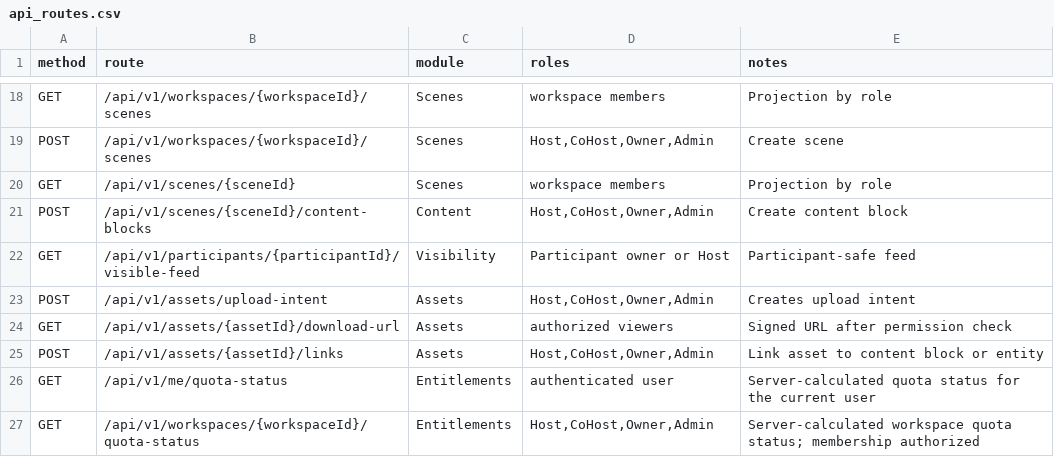
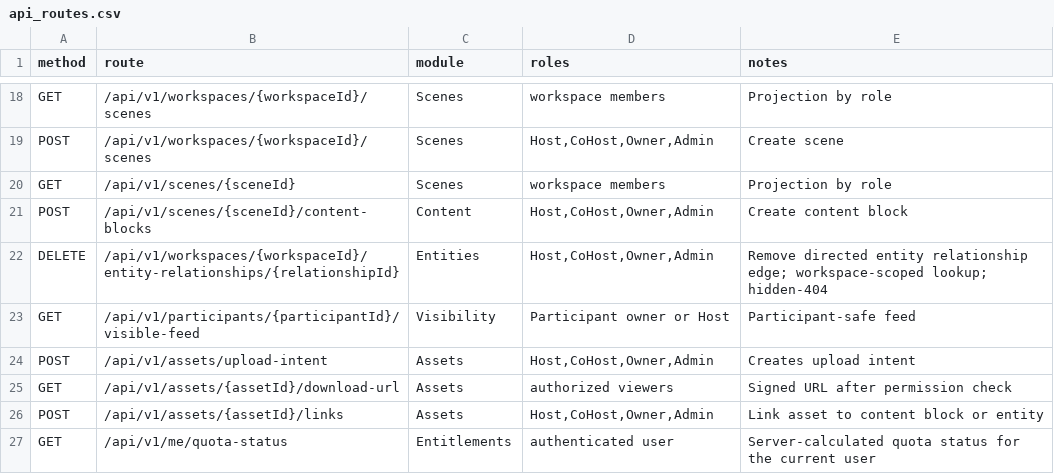
Before and after one commit to Live-Experience-Application/livecore-platform, a CSV file: csv/api_routes.csv, drawn as a sheet; only a part is shown, gaps mark what is left out; the shorter side is filled out with more unchanged rows; the diff names each change by its address in the sheet, - before the commit and + after, or states it on an @@ line.

Commit message:
CORE-LIFE-002: implement entity relationship removal
Add DELETE /api/v1/workspaces/{workspaceId}/entity-relationships/{relationshipId}
so a host can remove a directed entity relationship edge. Until now an edge could
be added but never removed (the graph only grew); this adds the inverse.

The parent workspace is resolved first (the route pins {workspaceId}; the tenant
comes from a required ?organizationSlug=), the caller is authorized by their role
in that workspace (Owner/Admin/Host/CoHost, the host-capable content roles), and
the edge is then loaded through the tenant- and workspace-scoped FindByIdAsync. The
endpoint foreign keys do not DB-enforce same-workspace, so the workspace-scoped
lookup is what isolates the edge: one in another workspace or tenant is never
reachable to remove even when its id is known. On success the addressed edge is
hard-deleted (204 No Content) and only that one row is removed, leaving both
endpoint entities intact.

Every step is fail-closed and hidden as 404 for a caller who cannot see the tenant,
is not a member of the workspace, or names an edge in another workspace/tenant; a
non-existent edge is a safe 404; a known member who lacks the role is 403. Faithful
to the add-edge precedent, removal emits no event and writes no audit record, and
the schema is unchanged so no migration is needed.

Extend IEntityRelationshipRepository with RemoveAsync. Update the route CSV and
README.

```diff
--- a/csv/api_routes.csv
+++ b/csv/api_routes.csv
+row 22: DELETE | /api/v1/workspaces/{workspaceId}/entity-relationships/{relationshipId} | Entities | Host,CoHost,Owner,Admin | Remove directed entity relationship edge; workspace-scoped lookup; hidden-404
```
Also changed, not shown: 8 other files.
